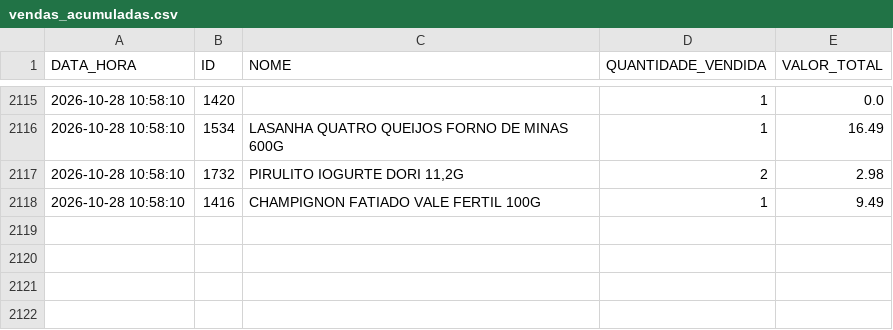
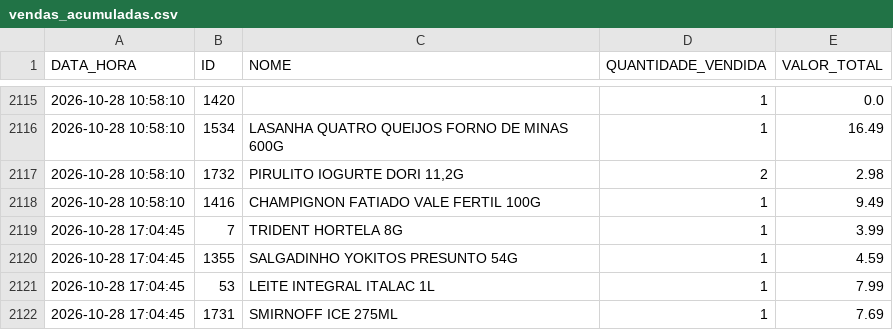
Before and after one commit to HugoSMonteiro/PesquisaMercado, a CSV file: vendas_acumuladas.csv, drawn as a sheet; only a part is shown, gaps mark what is left out.

```diff
--- a/vendas_acumuladas.csv
+++ b/vendas_acumuladas.csv
@@ -2118 +2118,5 @@ DATA_HORA;ID;NOME;QUANTIDADE_VENDIDA;VALOR_TOTAL
 2026-10-28 10:58:10;1416;CHAMPIGNON FATIADO VALE FERTIL 100G;1;9.49
+2026-10-28 17:04:45;7;TRIDENT HORTELA 8G;1;3.99
+2026-10-28 17:04:45;1355;SALGADINHO YOKITOS PRESUNTO 54G;1;4.59
+2026-10-28 17:04:45;53;LEITE INTEGRAL ITALAC 1L;1;7.99
+2026-10-28 17:04:45;1731;SMIRNOFF ICE  275ML;1;7.69
```
Also changed, not shown: movimentacoes.csv, 2 other files.
